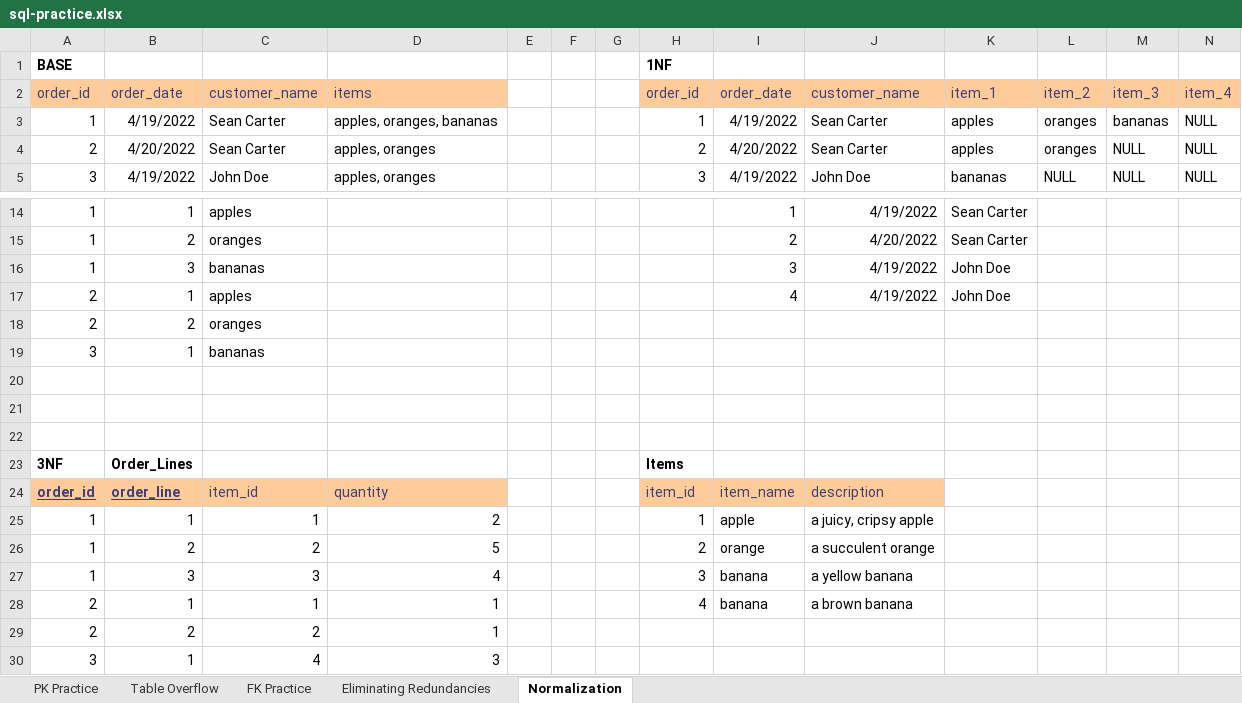
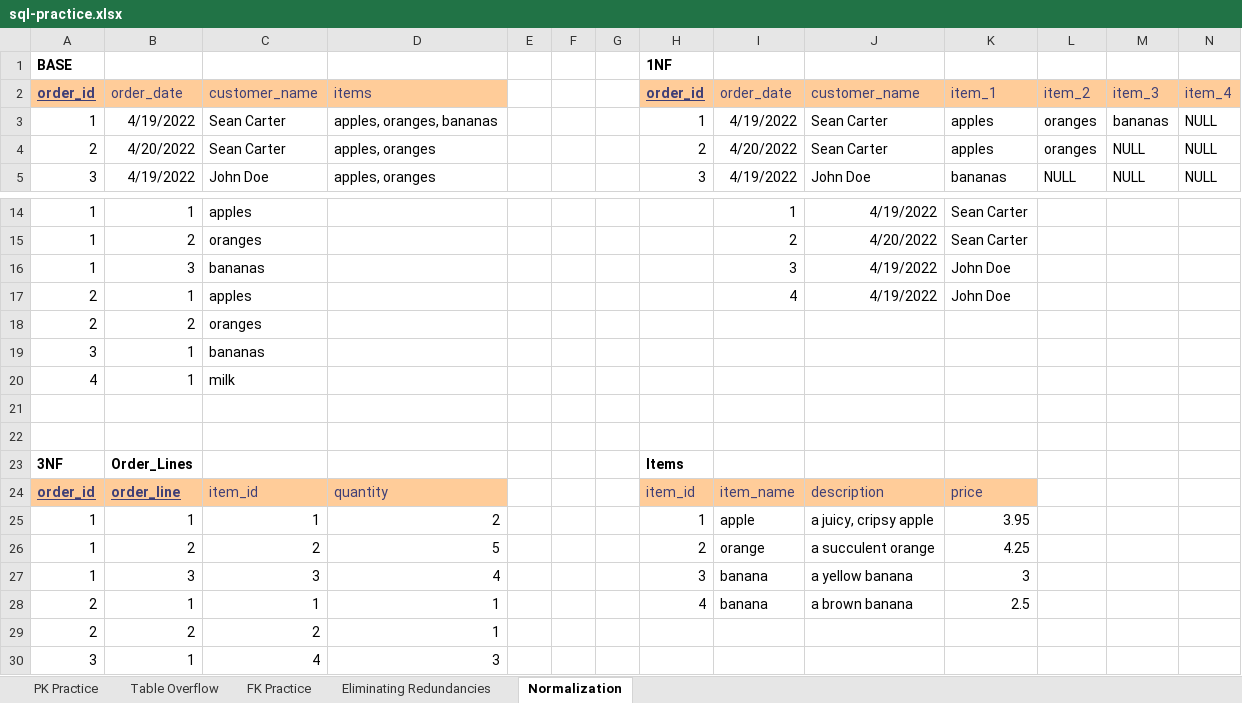
Before and after one commit to seancarter99/java-vettec, an Excel workbook: src/com/skillstorm/week12/day2/sql-practice.xlsx, sheet Normalization, drawn as a sheet; only a part is shown, gaps mark what is left out; values as stored, in another font and other column widths than the file's, no borders; the diff names each change by its address in the sheet, - before the commit and + after, or states it on an @@ line.

Commit message:
Adding SQL practice examples

```diff
--- a/src/com/skillstorm/week12/day2/sql-practice.xlsx (sheet Normalization)
+++ b/src/com/skillstorm/week12/day2/sql-practice.xlsx (sheet Normalization)
@@ A2 bold: off → on, underline: off → on @@
@@ H2 bold: off → on, underline: off → on @@
-row 20: (empty)
+row 20: 4 | 1 | milk
-K24: (empty)
+K24: price
-K24 fill: none
+K24 fill: #FFCC99
-K25: (empty)
+K25: 3.95
-K26: (empty)
+K26: 4.25
-K27: (empty)
+K27: 3
-K28: (empty)
+K28: 2.5
```
Also changed, not shown: sheet Eliminating Redundancies, 1 other file.
